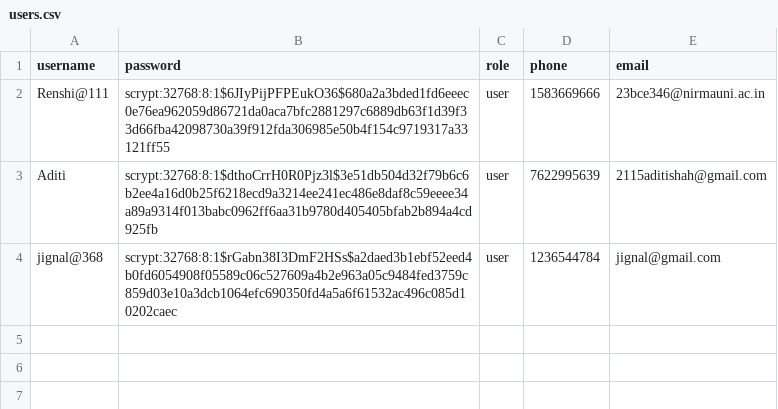
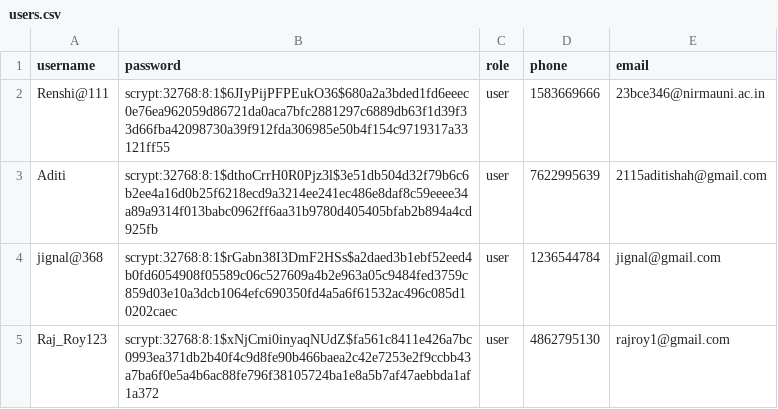
Before and after one commit to rencyTarapara/ecommerce_security_dashboard, a CSV file: data/users.csv, drawn as a sheet; the diff names each change by its address in the sheet, - before the commit and + after, or states it on an @@ line.

```diff
--- a/data/users.csv
+++ b/data/users.csv
+row 5: Raj_Roy123 | scrypt:32768:8:1$xNjCmi0inyaqNUdZ$fa561c8411e426a7bc0993ea371db2b40f4c9d8fe90b466baea2c42e7253e2f9ccbb43a7ba6f0e5a4b6ac88fe796f38105724ba1e8a5b7af47aebbda1af1a372 | user | 4862795130 | rajroy1@gmail.com
```
Also changed, not shown: data/admin.csv, data/live_predictions.csv, 21 other files.
